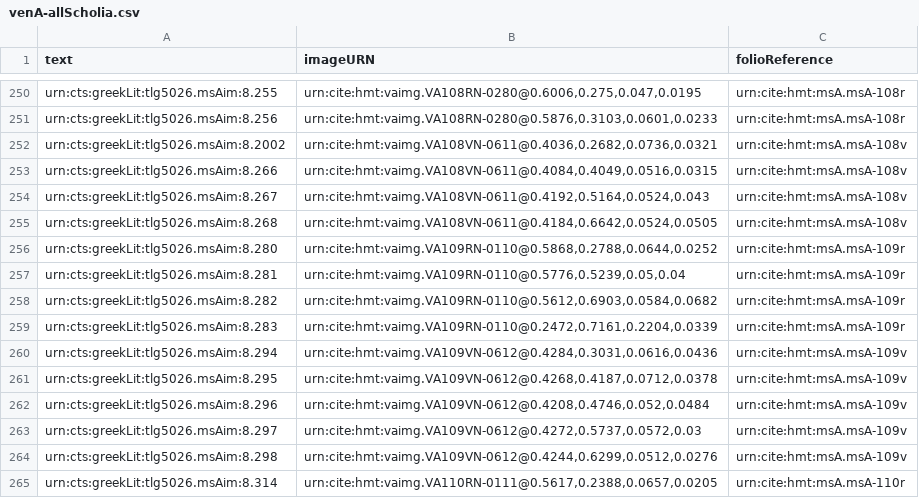
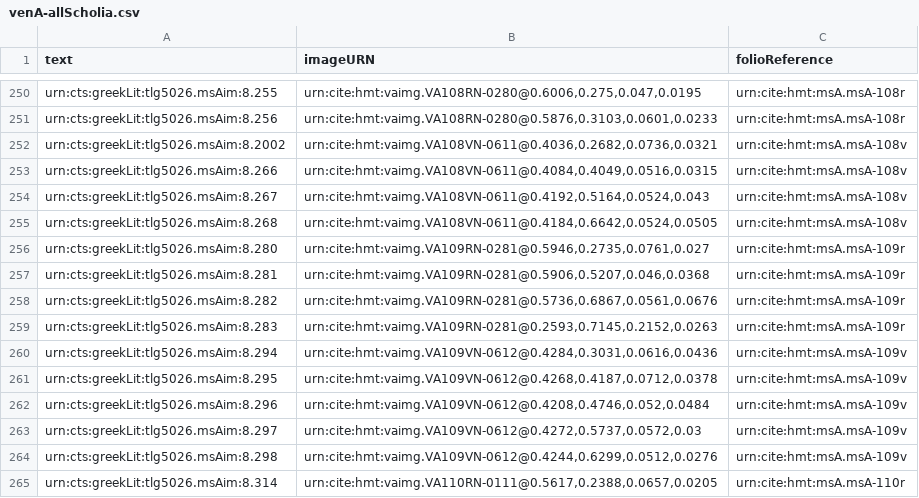
Before and after one commit to hmteditors/alums1, a CSV file: collections/venA-allScholia.csv, drawn as a sheet; only a part is shown, gaps mark what is left out.

Commit message:
Update venA-allScholia.csv
indexed intermarginal scholia of 109r to default image

```diff
--- a/collections/venA-allScholia.csv
+++ b/collections/venA-allScholia.csv
@@ -255,6 +255,6 @@ urn:cts:greekLit:tlg5026.msAim:8.267,"urn:cite:hmt:vaimg.VA108VN-0611@0.4192,0.5
 urn:cts:greekLit:tlg5026.msAim:8.268,"urn:cite:hmt:vaimg.VA108VN-0611@0.4184,0.6642,0.0524,0.0505",urn:cite:hmt:msA.msA-108v
-urn:cts:greekLit:tlg5026.msAim:8.280,"urn:cite:hmt:vaimg.VA109RN-0110@0.5868,0.2788,0.0644,0.0252",urn:cite:hmt:msA.msA-109r
-urn:cts:greekLit:tlg5026.msAim:8.281,"urn:cite:hmt:vaimg.VA109RN-0110@0.5776,0.5239,0.05,0.04",urn:cite:hmt:msA.msA-109r
-urn:cts:greekLit:tlg5026.msAim:8.282,"urn:cite:hmt:vaimg.VA109RN-0110@0.5612,0.6903,0.0584,0.0682",urn:cite:hmt:msA.msA-109r
-urn:cts:greekLit:tlg5026.msAim:8.283,"urn:cite:hmt:vaimg.VA109RN-0110@0.2472,0.7161,0.2204,0.0339",urn:cite:hmt:msA.msA-109r
+urn:cts:greekLit:tlg5026.msAim:8.280,"urn:cite:hmt:vaimg.VA109RN-0281@0.5946,0.2735,0.0761,0.027",urn:cite:hmt:msA.msA-109r
+urn:cts:greekLit:tlg5026.msAim:8.281,"urn:cite:hmt:vaimg.VA109RN-0281@0.5906,0.5207,0.046,0.0368",urn:cite:hmt:msA.msA-109r
+urn:cts:greekLit:tlg5026.msAim:8.282,"urn:cite:hmt:vaimg.VA109RN-0281@0.5736,0.6867,0.0561,0.0676",urn:cite:hmt:msA.msA-109r
+urn:cts:greekLit:tlg5026.msAim:8.283,"urn:cite:hmt:vaimg.VA109RN-0281@0.2593,0.7145,0.2152,0.0263",urn:cite:hmt:msA.msA-109r
 urn:cts:greekLit:tlg5026.msAim:8.294,"urn:cite:hmt:vaimg.VA109VN-0612@0.4284,0.3031,0.0616,0.0436",urn:cite:hmt:msA.msA-109v
```
